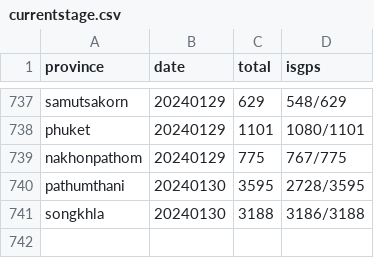
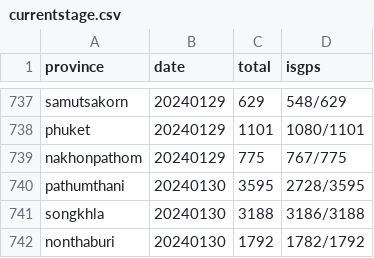
Before and after one commit to phawitb/crawler-led3-window, a CSV file: currentstage.csv, drawn as a sheet; only a part is shown, gaps mark what is left out.

Commit message:
Update currentstage.csv

```diff
--- a/currentstage.csv
+++ b/currentstage.csv
@@ -741 +741,2 @@ pathumthani,20240130,3595,2728/3595
 songkhla,20240130,3188,3186/3188
+nonthaburi,20240130,1792,1782/1792
```
